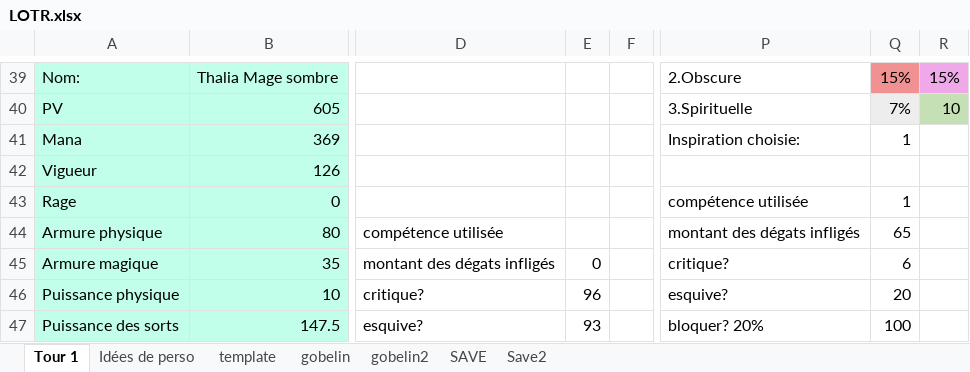
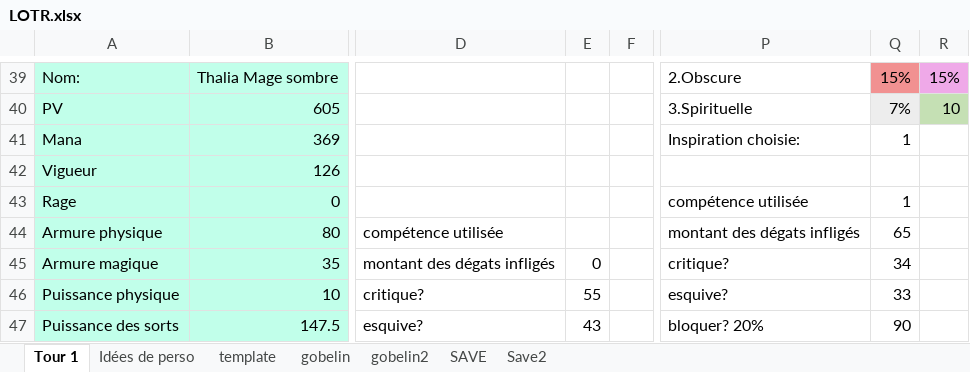
Before and after one commit to r0nd0ud0u/qt-rpg, an Excel workbook: docs/LOTR.xlsx, sheet Tour 1, drawn as a sheet; only a part is shown, gaps mark what is left out; values as stored, in another font and other column widths than the file's, no borders; conditional formats not drawn; the diff covers the shown part only; the diff names each change by its address in the sheet, - before the commit and + after, or states it on an @@ line.

```diff
--- a/docs/LOTR.xlsx (sheet Tour 1)
+++ b/docs/LOTR.xlsx (sheet Tour 1)
-Q45: 6
+Q45: 34
-E46: 96
+E46: 55
-Q46: 20
+Q46: 33
-E47: 93
+E47: 43
-Q47: 100
+Q47: 90
```
Also changed, not shown: 19 edited cells elsewhere in this sheet, sheet Save2, sheet gobelin, sheet gobelin2, sheet SAVE, sheet Idées de perso, 37 other files.
